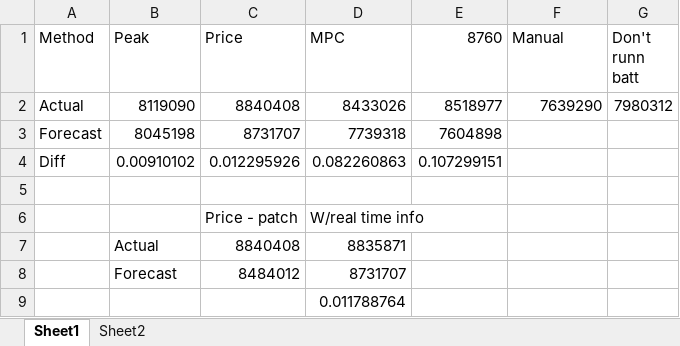
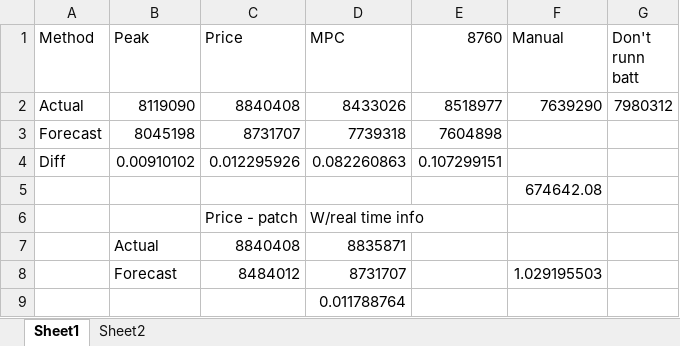
Before and after one commit to NREL/SAM-analyses, an Excel workbook: 2023/mirletz_laws_pvsc/sam_results/number_crunching.xlsx, sheet Sheet1, drawn as a sheet; values as stored, in another font and other column widths than the file's, no borders; the diff names each change by its address in the sheet, - before the commit and + after, or states it on an @@ line.

Commit message:
remove unused files, update final number crunching sheet

```diff
--- a/2023/mirletz_laws_pvsc/sam_results/number_crunching.xlsx (sheet Sheet1)
+++ b/2023/mirletz_laws_pvsc/sam_results/number_crunching.xlsx (sheet Sheet1)
-F5 (Manual): (empty)
+F5 (Manual): 674642.08
-F8 (Manual): (empty)
+F8 (Manual): 1.029195503
```
Also changed, not shown: 16 other files.
